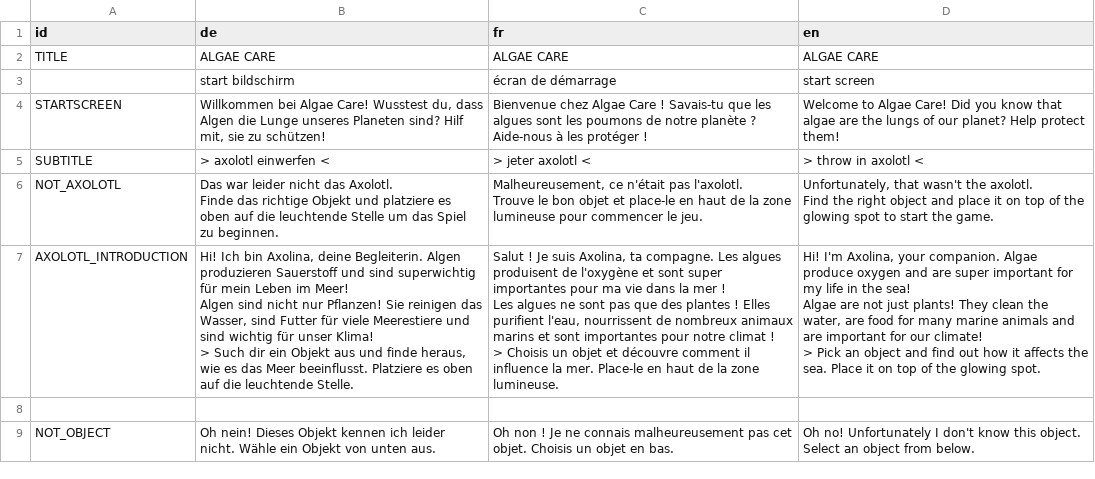
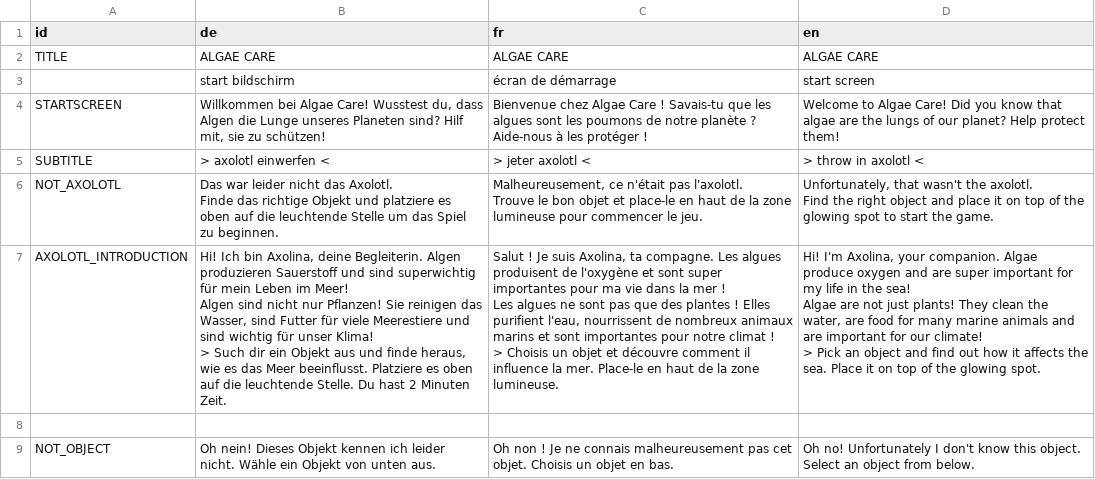
Before and after one commit to algaecare/app, a CSV file: src/main/resources/text_layers.csv, drawn as a sheet; only a part is shown.

```diff
--- a/src/main/resources/text_layers.csv
+++ b/src/main/resources/text_layers.csv
@@ -12,15 +12,15 @@ Trouve le bon objet et place-le en haut de la zone lumineuse pour commencer le j
 Find the right object and place it on top of the glowing spot to start the game."
-AXOLOTL_INTRODUCTION;"Hi! Ich bin Axolina, deine Begleiterin. Algen produzieren Sauerstoff und sind superwichtig für mein Leben im Meer!
-
-Algen sind nicht nur Pflanzen! Sie reinigen das Wasser, sind Futter für viele Meerestiere und sind wichtig für unser Klima!
-
-> Such dir ein Objekt aus und finde heraus, wie es das Meer beeinflusst. Platziere es oben auf die leuchtende Stelle.";"Salut ! Je suis Axolina, ta compagne. Les algues produisent de l'oxygène et sont super importantes pour ma vie dans la mer !
-
-Les algues ne sont pas que des plantes ! Elles purifient l'eau, nourrissent de nombreux animaux marins et sont importantes pour notre climat !
-
-> Choisis un objet et découvre comment il influence la mer. Place-le en haut de la zone lumineuse.";"Hi! I'm Axolina, your companion. Algae produce oxygen and are super important for my life in the sea!
-
-Algae are not just plants! They clean the water, are food for many marine animals and are important for our climate!
-
-> Pick an object and find out how it affects the sea. Place it on top of the glowing spot."
+AXOLOTL_INTRODUCTION;"Hi! Ich bin Axolina, deine Begleiterin. Algen produzieren Sauerstoff und sind superwichtig für mein Leben im Meer!
+
+Algen sind nicht nur Pflanzen! Sie reinigen das Wasser, sind Futter für viele Meerestiere und sind wichtig für unser Klima!
+
+> Such dir ein Objekt aus und finde heraus, wie es das Meer beeinflusst. Platziere es oben auf die leuchtende Stelle. Du hast 2 Minuten Zeit.";"Salut ! Je suis Axolina, ta compagne. Les algues produisent de l'oxygène et sont super importantes pour ma vie dans la mer !
+
+Les algues ne sont pas que des plantes ! Elles purifient l'eau, nourrissent de nombreux animaux marins et sont importantes pour notre climat !
+
+> Choisis un objet et découvre comment il influence la mer. Place-le en haut de la zone lumineuse.";"Hi! I'm Axolina, your companion. Algae produce oxygen and are super important for my life in the sea!
+
+Algae are not just plants! They clean the water, are food for many marine animals and are important for our climate!
+
+> Pick an object and find out how it affects the sea. Place it on top of the glowing spot."
 ;;;
```
Also changed, not shown: 3 other files.
